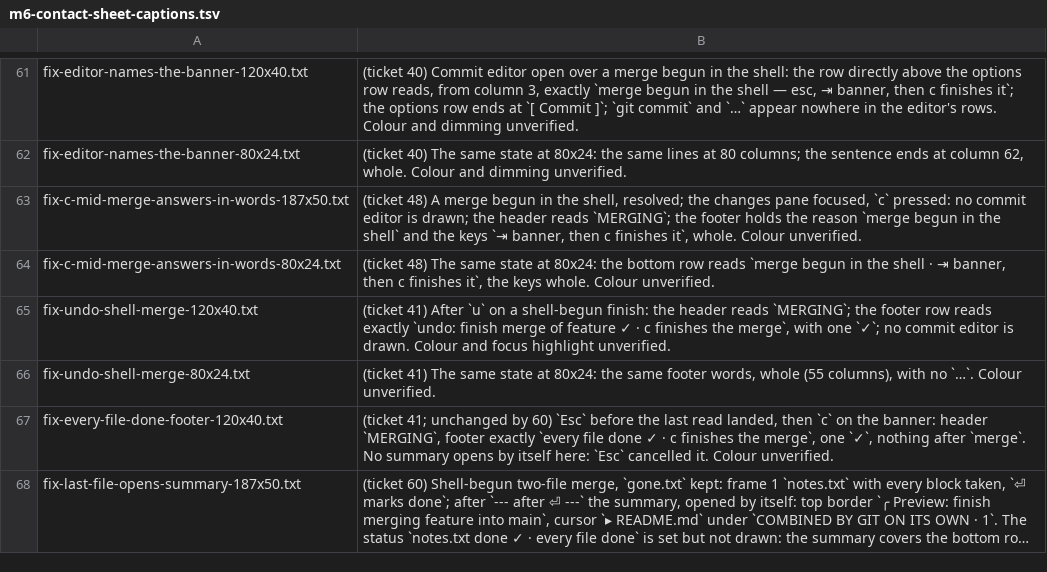
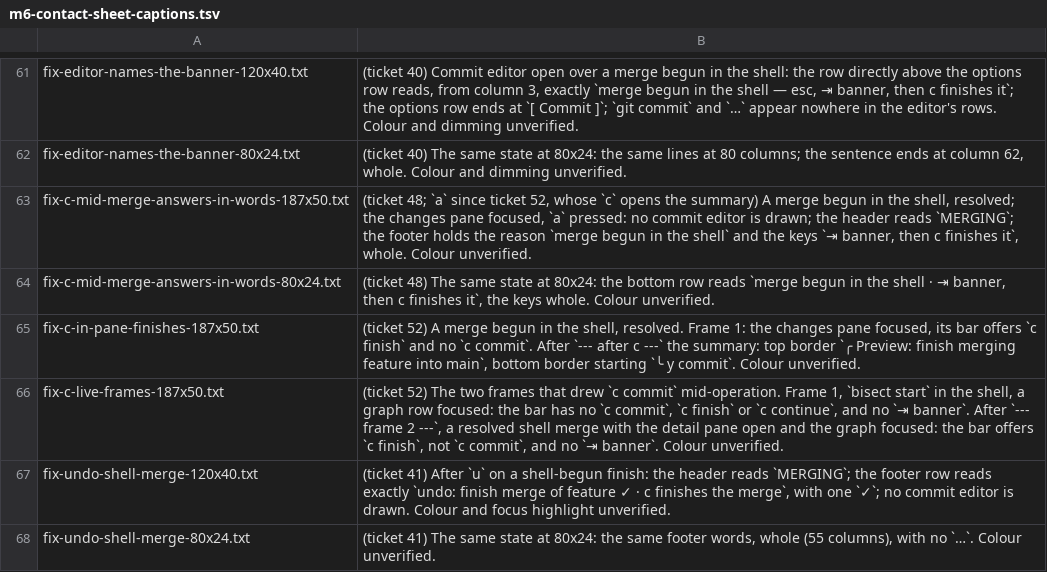
Before and after one commit to Ali-Maken/mergewright, a TSV file: docs/shots/m6/m6-contact-sheet-captions.tsv, drawn as a sheet; only a part is shown, gaps mark what is left out; the shorter side is filled out with more unchanged rows; long unchanged cells end in ….

```diff
--- a/docs/shots/m6/m6-contact-sheet-captions.tsv
+++ b/docs/shots/m6/m6-contact-sheet-captions.tsv
@@ -62,4 +62,6 @@ fix-editor-names-the-banner-120x40.txt	(ticket 40) Commit editor open over a mer
 fix-editor-names-the-banner-80x24.txt	(ticket 40) The same state at 80x24: the same lines at 80 columns; the sentence ends at column 62, whole. Colour and dimming unverified.
-fix-c-mid-merge-answers-in-words-187x50.txt	(ticket 48) A merge begun in the shell, resolved; the changes pane focused, `c` pressed: no commit editor is drawn; the header reads `MERGING`; the footer holds the reason `merge begun in the shell` and the keys `⇥ banner, then c finishes it`, whole. Colour unverified.
+fix-c-mid-merge-answers-in-words-187x50.txt	(ticket 48; `a` since ticket 52, whose `c` opens the summary) A merge begun in the shell, resolved; the changes pane focused, `a` pressed: no commit editor is drawn; the header reads `MERGING`; the footer holds the reason `merge begun in the shell` and the keys `⇥ banner, then c finishes it`, whole. Colour unverified.
 fix-c-mid-merge-answers-in-words-80x24.txt	(ticket 48) The same state at 80x24: the bottom row reads `merge begun in the shell · ⇥ banner, then c finishes it`, the keys whole. Colour unverified.
+fix-c-in-pane-finishes-187x50.txt	(ticket 52) A merge begun in the shell, resolved. Frame 1: the changes pane focused, its bar offers `c finish` and no `c commit`. After `--- after c ---` the summary: top border `╭ Preview: finish merging feature into main`, bottom border starting `╰ y commit`. Colour unverified.
+fix-c-live-frames-187x50.txt	(ticket 52) The two frames that drew `c commit` mid-operation. Frame 1, `bisect start` in the shell, a graph row focused: the bar has no `c commit`, `c finish` or `c continue`, and no `⇥ banner`. After `--- frame 2 ---`, a resolved shell merge with the detail pane open and the graph focused: the bar offers `c finish`, not `c commit`, and no `⇥ banner`. Colour unverified.
 fix-undo-shell-merge-120x40.txt	(ticket 41) After `u` on a shell-begun finish: the header reads `MERGING`; the footer row reads exactly `undo: finish merge of feature ✓ · c finishes the merge`, with one `✓`; no commit editor is drawn. Colour and focus highlight unverified.
```
Also changed, not shown: 29 other files.
